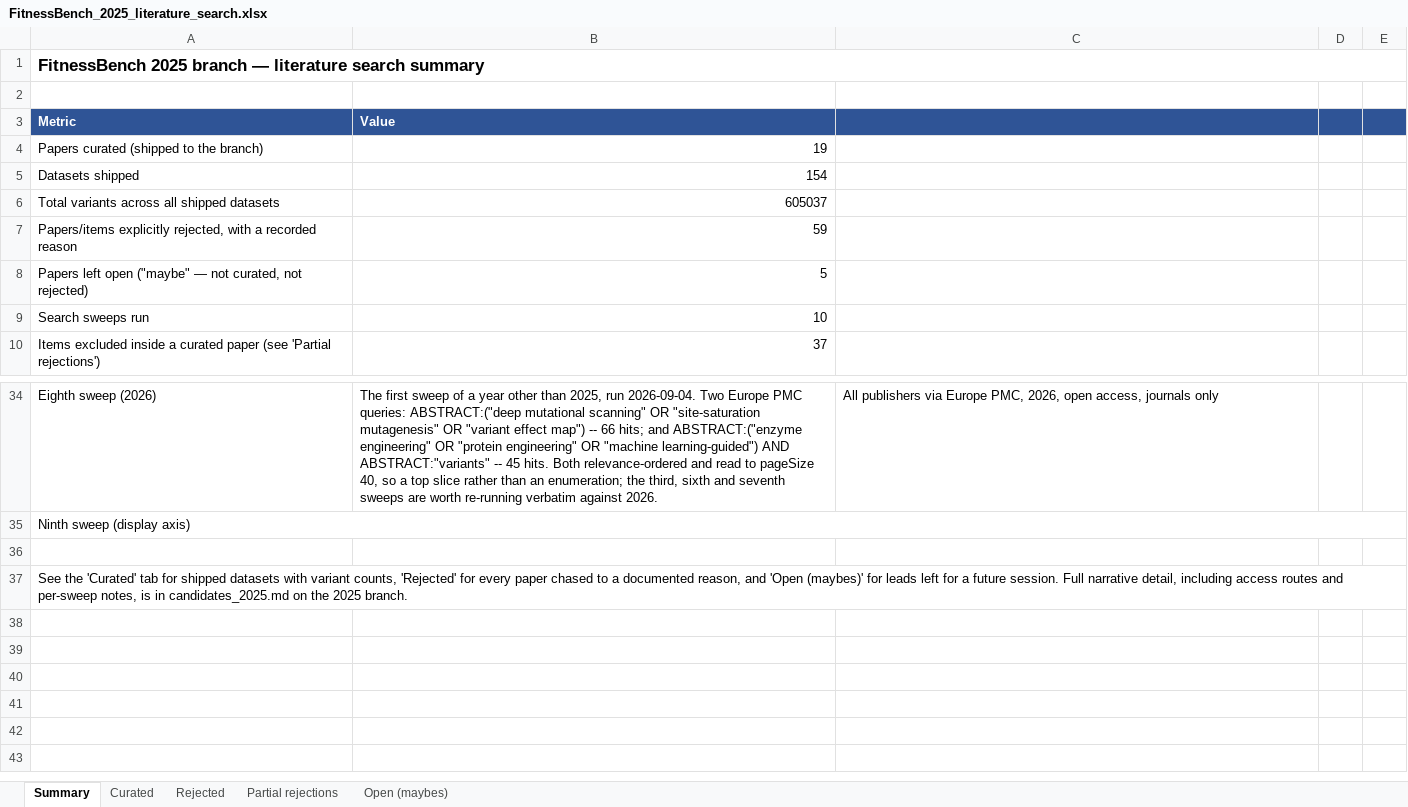
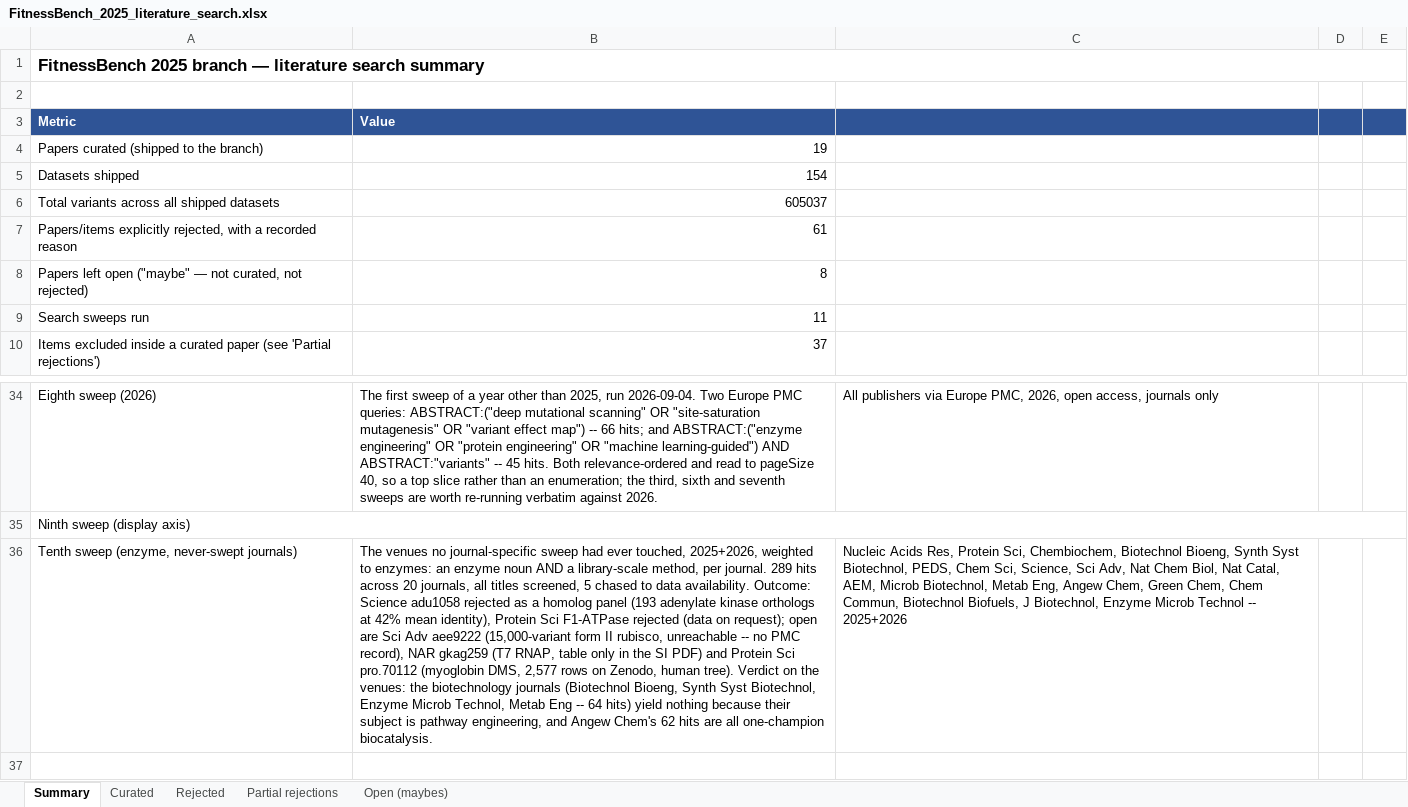
Before and after one commit to JYT86/fitnessbench, an Excel workbook: FitnessBench_2025_literature_search.xlsx, sheet Summary, drawn as a sheet; only a part is shown, gaps mark what is left out; the shorter side is filled out with more unchanged rows; values as stored, in another font and other column widths than the file's, no borders; the diff names each change by its address in the sheet, - before the commit and + after, or states it on an @@ line.

```diff
--- a/FitnessBench_2025_literature_search.xlsx (sheet Summary)
+++ b/FitnessBench_2025_literature_search.xlsx (sheet Summary)
-B7 (Value): 59
+B7 (Value): 61
-B8 (Value): 5
+B8 (Value): 8
-B9 (Value): 10
+B9 (Value): 11
+row 36: Tenth sweep (enzyme, never-swept journals) | The venues no journal-specific sweep had ever touched, 2025+2026, weighted to enzymes: an enzyme noun AND a library-scale method, per journal. 289 hits across 20 journals, all titles screened, 5 chased to data availability. Outcome: Science adu1058 rejected as a homolog panel (193 adenylate kinase orthologs at 42% mean identity), Protein Sci F1-ATPase rejected (data on request); open are Sci Adv aee9222 (15,000-variant form II rubisco, unreachable -- no PMC record), NAR gkag259 (T7 RNAP, table only in the SI PDF) and Protein Sci pro.70112 (myoglobin DMS, 2,577 rows on Zenodo, human tree). Verdict on the venues: the biotechnology journals (Biotechnol Bioeng, Synth Syst Biotechnol, Enzyme Microb Technol, Metab Eng -- 64 hits) yield nothing because their subject is pathway engineering, and Angew Chem's 62 hits are all one-champion biocatalysis. | Nucleic Acids Res, Protein Sci, Chembiochem, Biotechnol Bioeng, Synth Syst Biotechnol, PEDS, Chem Sci, Science, Sci Adv, Nat Chem Biol, Nat Catal, AEM, Microb Biotechnol, Metab Eng, Angew Chem, Green Chem, Chem Commun, Biotechnol Biofuels, J Biotechnol, Enzyme Microb Technol -- 2025+2026
```
Also changed, not shown: sheet Open (maybes), sheet Rejected, 2 other files.
